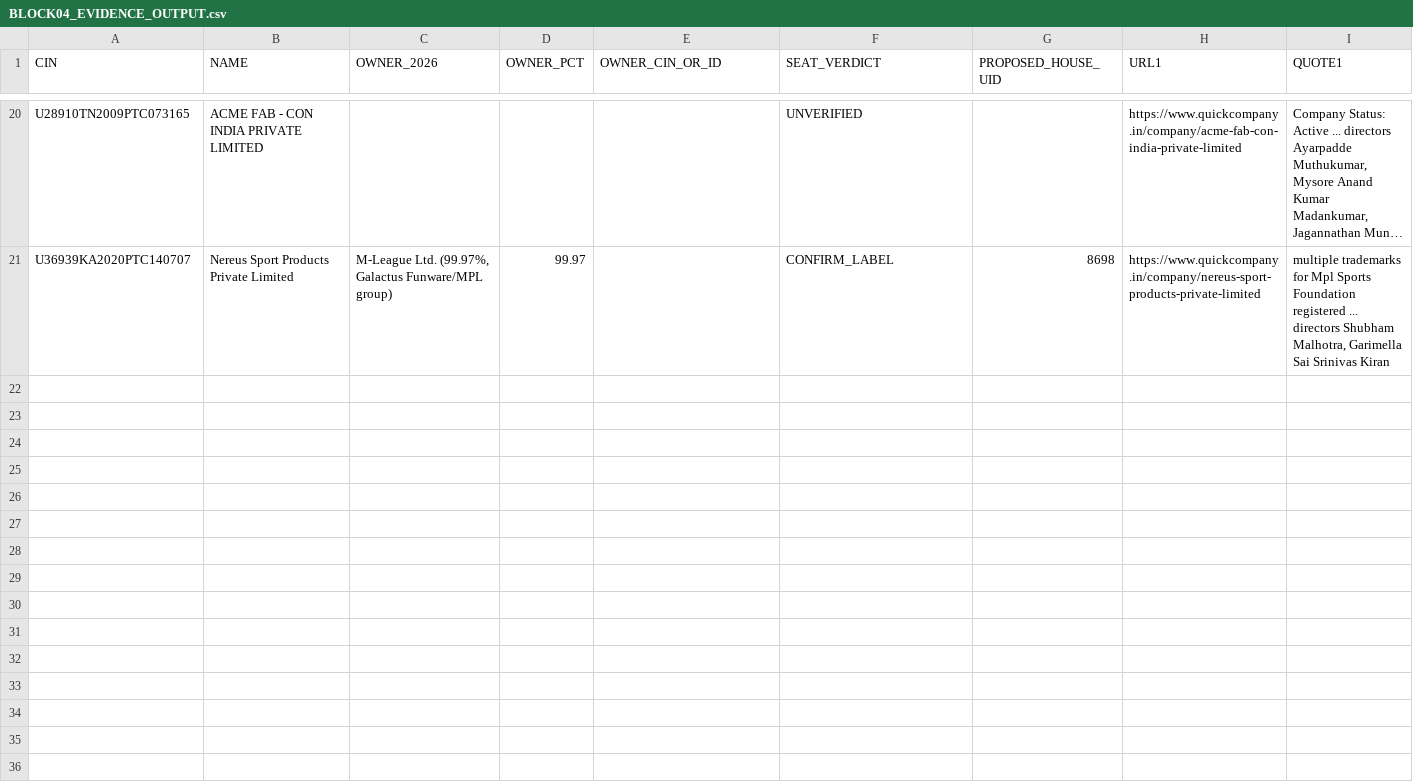
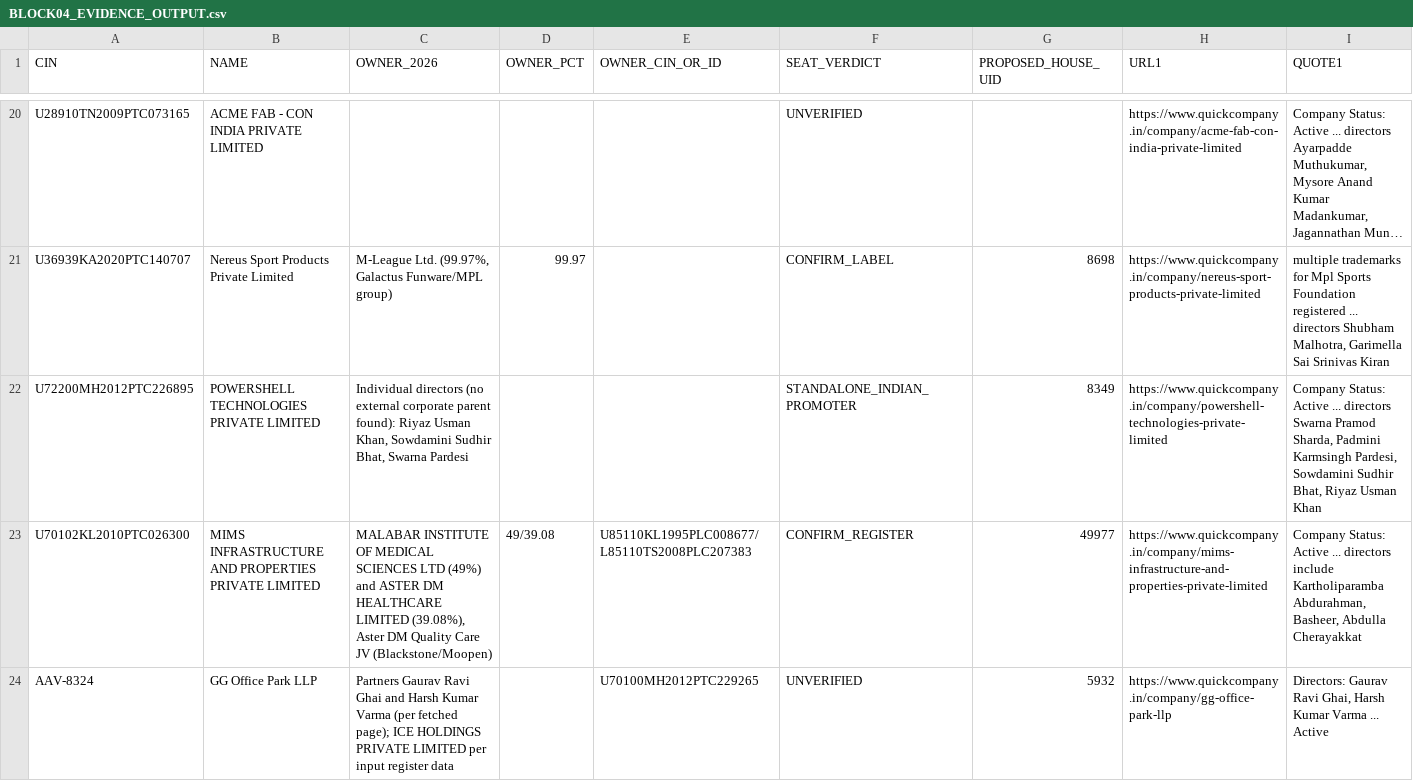
Before and after one commit to pavithra610-cell/claude, a CSV file: A3_LANE2_SEATS/BLOCK04_EVIDENCE_OUTPUT.csv, drawn as a sheet; only a part is shown, gaps mark what is left out; long unchanged cells end in …; rows hold the shown columns only; the diff covers the shown part only; the diff names each change by its address in the sheet, - before the commit and + after, or states it on an @@ line.

```diff
--- a/A3_LANE2_SEATS/BLOCK04_EVIDENCE_OUTPUT.csv
+++ b/A3_LANE2_SEATS/BLOCK04_EVIDENCE_OUTPUT.csv
+row 22: U72200MH2012PTC226895 | POWERSHELL TECHNOLOGIES PRIVATE LIMITED | Individual directors (no external corporate parent found): Riyaz Usman Khan, Sowdamini Sudhir Bhat, Swarna Pardesi |  |  | STANDALONE_INDIAN_PROMOTER | 8349 | https://www.quickcompany.in/company/powershell-technologies-private-limited | Company Status: Active ... directors Swarna Pramod Sharda, Padmini Karmsingh Pardesi, Sowdamini Sudhir Bhat, Riyaz Usman Khan
+row 23: U70102KL2010PTC026300 | MIMS INFRASTRUCTURE AND PROPERTIES PRIVATE LIMITED | MALABAR INSTITUTE OF MEDICAL SCIENCES LTD (49%) and ASTER DM HEALTHCARE LIMITED (39.08%), Aster DM Quality Care JV (Blackstone/Moopen) | 49/39.08 | U85110KL1995PLC008677/L85110TS2008PLC207383 | CONFIRM_REGISTER | 49977 | https://www.quickcompany.in/company/mims-infrastructure-and-properties-private-limited | Company Status: Active ... directors include Kartholiparamba Abdurahman, Basheer, Abdulla Cherayakkat
+row 24: AAV-8324 | GG Office Park LLP | Partners Gaurav Ravi Ghai and Harsh Kumar Varma (per fetched page); ICE HOLDINGS PRIVATE LIMITED per input register data |  | U70100MH2012PTC229265 | UNVERIFIED | 5932 | https://www.quickcompany.in/company/gg-office-park-llp | Directors: Gaurav Ravi Ghai, Harsh Kumar Varma ... Active
```
Also changed, not shown: 2 added rows elsewhere in this file.
